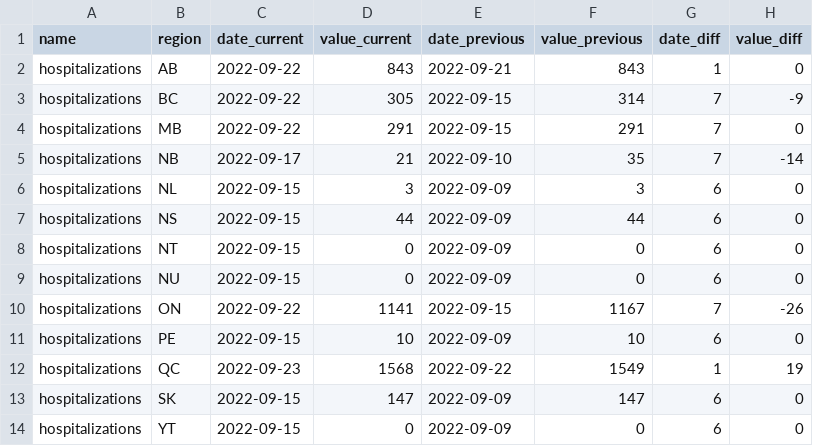
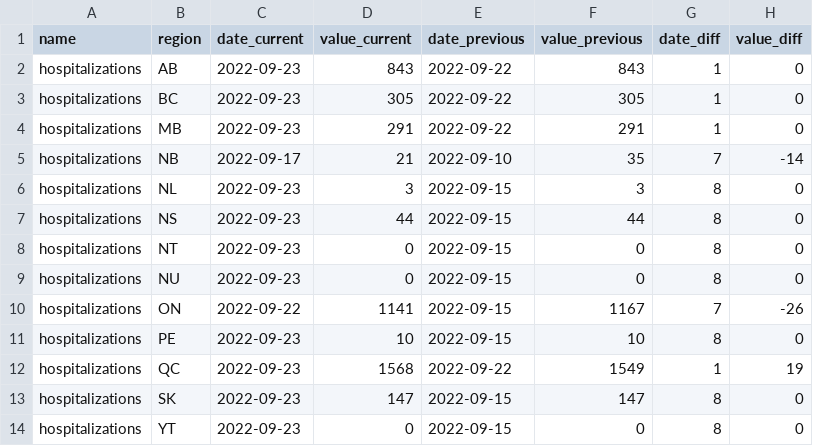
Before and after one commit to ccodwg/CovidTimelineCanada, a CSV file: diffs/pt/hospitalizations_pt.csv, drawn as a sheet.

```diff
--- a/diffs/pt/hospitalizations_pt.csv
+++ b/diffs/pt/hospitalizations_pt.csv
@@ -1,14 +1,14 @@
 "name","region","date_current","value_current","date_previous","value_previous","date_diff","value_diff"
-"hospitalizations","AB","2022-09-22",843,"2022-09-21",843,1,0
-"hospitalizations","BC","2022-09-22",305,"2022-09-15",314,7,-9
-"hospitalizations","MB","2022-09-22",291,"2022-09-15",291,7,0
+"hospitalizations","AB","2022-09-23",843,"2022-09-22",843,1,0
+"hospitalizations","BC","2022-09-23",305,"2022-09-22",305,1,0
+"hospitalizations","MB","2022-09-23",291,"2022-09-22",291,1,0
 "hospitalizations","NB","2022-09-17",21,"2022-09-10",35,7,-14
-"hospitalizations","NL","2022-09-15",3,"2022-09-09",3,6,0
-"hospitalizations","NS","2022-09-15",44,"2022-09-09",44,6,0
-"hospitalizations","NT","2022-09-15",0,"2022-09-09",0,6,0
-"hospitalizations","NU","2022-09-15",0,"2022-09-09",0,6,0
+"hospitalizations","NL","2022-09-23",3,"2022-09-15",3,8,0
+"hospitalizations","NS","2022-09-23",44,"2022-09-15",44,8,0
+"hospitalizations","NT","2022-09-23",0,"2022-09-15",0,8,0
+"hospitalizations","NU","2022-09-23",0,"2022-09-15",0,8,0
 "hospitalizations","ON","2022-09-22",1141,"2022-09-15",1167,7,-26
-"hospitalizations","PE","2022-09-15",10,"2022-09-09",10,6,0
+"hospitalizations","PE","2022-09-23",10,"2022-09-15",10,8,0
 "hospitalizations","QC","2022-09-23",1568,"2022-09-22",1549,1,19
-"hospitalizations","SK","2022-09-15",147,"2022-09-09",147,6,0
-"hospitalizations","YT","2022-09-15",0,"2022-09-09",0,6,0
+"hospitalizations","SK","2022-09-23",147,"2022-09-15",147,8,0
+"hospitalizations","YT","2022-09-23",0,"2022-09-15",0,8,0
```
Also changed, not shown: data/pt/hospitalizations_pt.csv, data/pt/icu_pt.csv, 4 other files.
